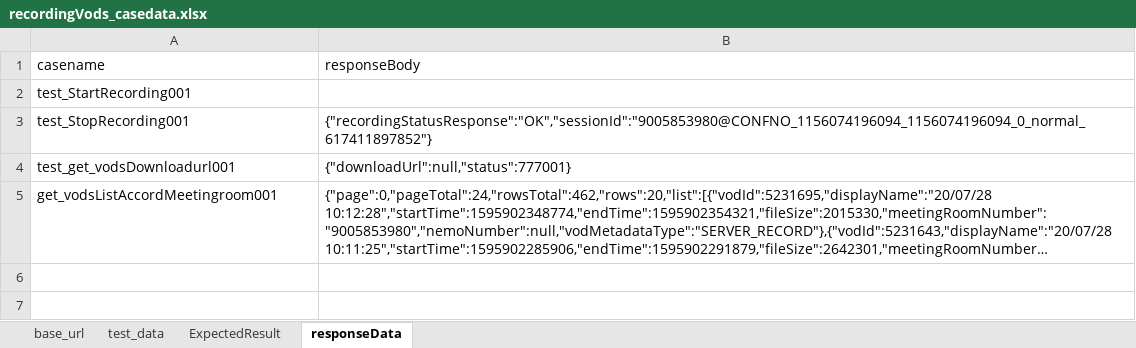
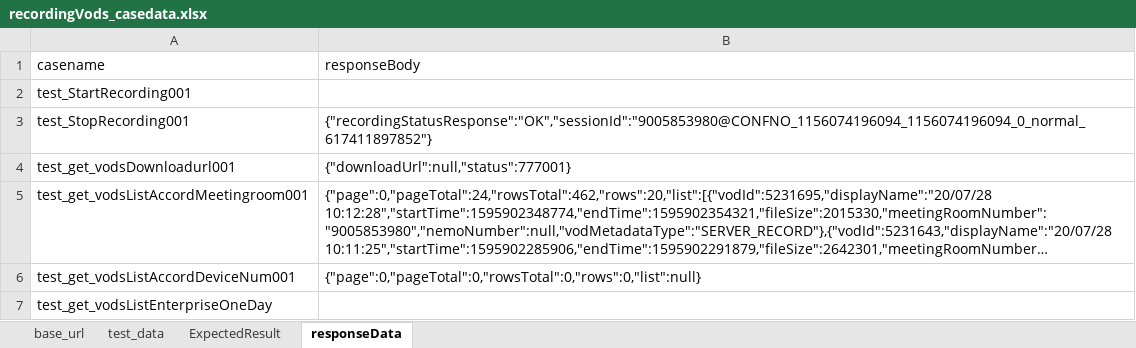
Before and after one commit to tianceshi-python/practice_pro, an Excel workbook: testCase/casedata/recordingVods_casedata.xlsx, sheet responseData, drawn as a sheet; long unchanged cells end in …; values as stored, in another font and other column widths than the file's, no borders; the diff names each change by its address in the sheet, - before the commit and + after, or states it on an @@ line.

Commit message:
get_vodsList_accordDeviceNum submit

```diff
--- a/testCase/casedata/recordingVods_casedata.xlsx (sheet responseData)
+++ b/testCase/casedata/recordingVods_casedata.xlsx (sheet responseData)
-A5 (casename): get_vodsListAccordMeetingroom001
+A5 (casename): test_get_vodsListAccordMeetingroom001
+row 6: test_get_vodsListAccordDeviceNum001 | {"page":0,"pageTotal":0,"rowsTotal":0,"rows":0,"list":null}
+row 7: test_get_vodsListEnterpriseOneDay
```
Also changed, not shown: sheet test_data, sheet ExpectedResult, 3 other files.
